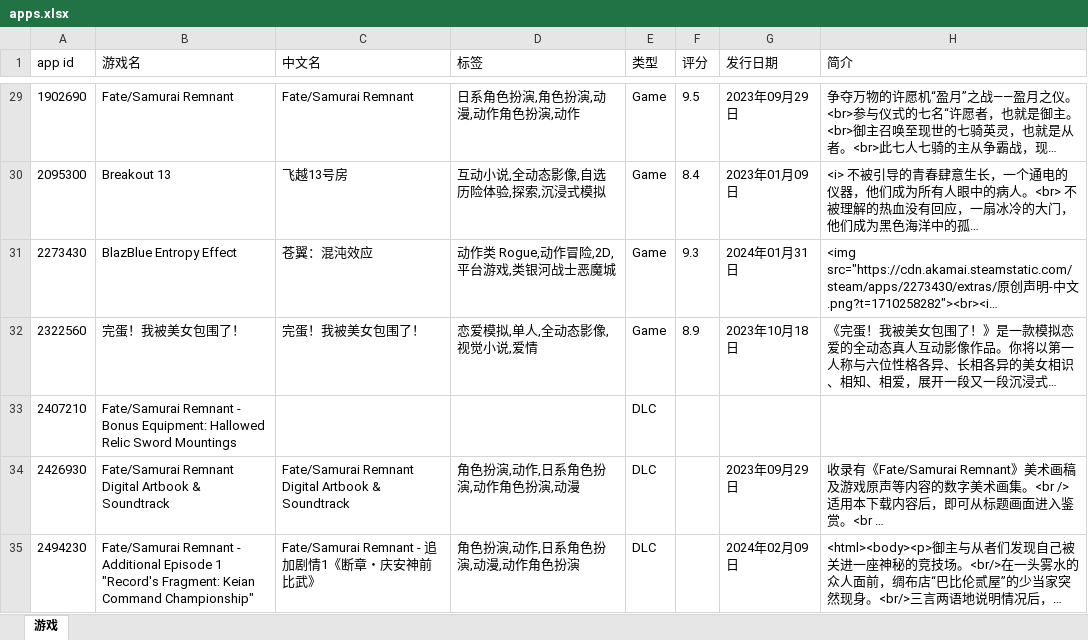
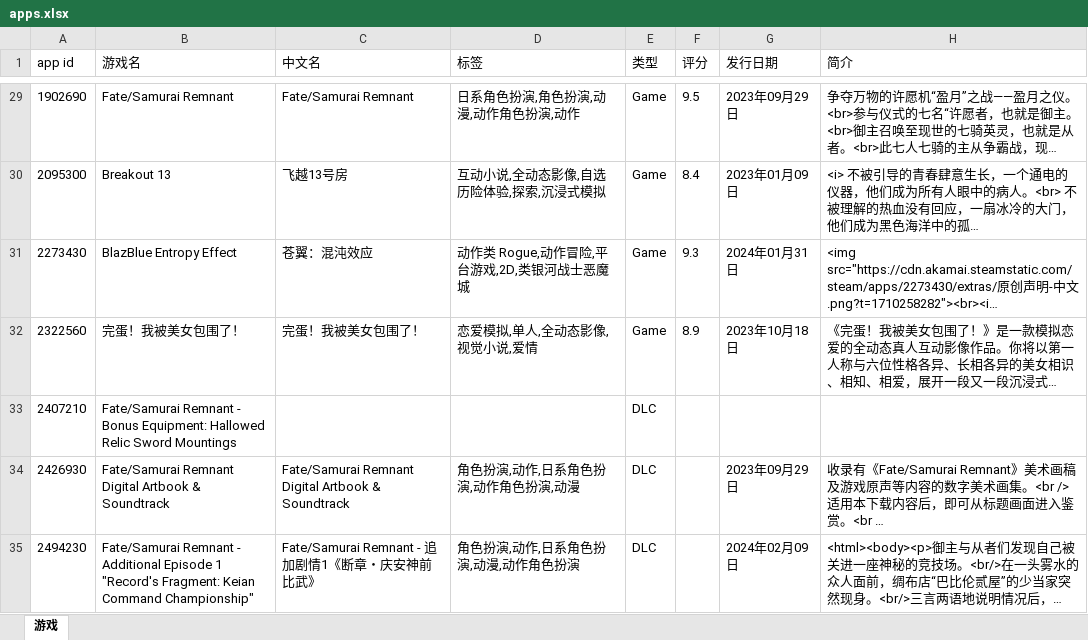
Before and after one commit to qwq-xinkeng/awaqwqmain, an Excel workbook: apps.xlsx, sheet 游戏, drawn as a sheet; only a part is shown, gaps mark what is left out; long unchanged cells end in …; values as stored, in another font and other column widths than the file's, no borders; the diff names each change by its address in the sheet, - before the commit and + after, or states it on an @@ line.

```diff
--- a/apps.xlsx (sheet 游戏)
+++ b/apps.xlsx (sheet 游戏)
-D31 (标签): 动作类 Rogue,动作冒险,2D,平台游戏,类银河战士恶魔城
+D31 (标签): 动作类 Rogue,动作冒险,平台游戏,2D,类银河战士恶魔城
```
